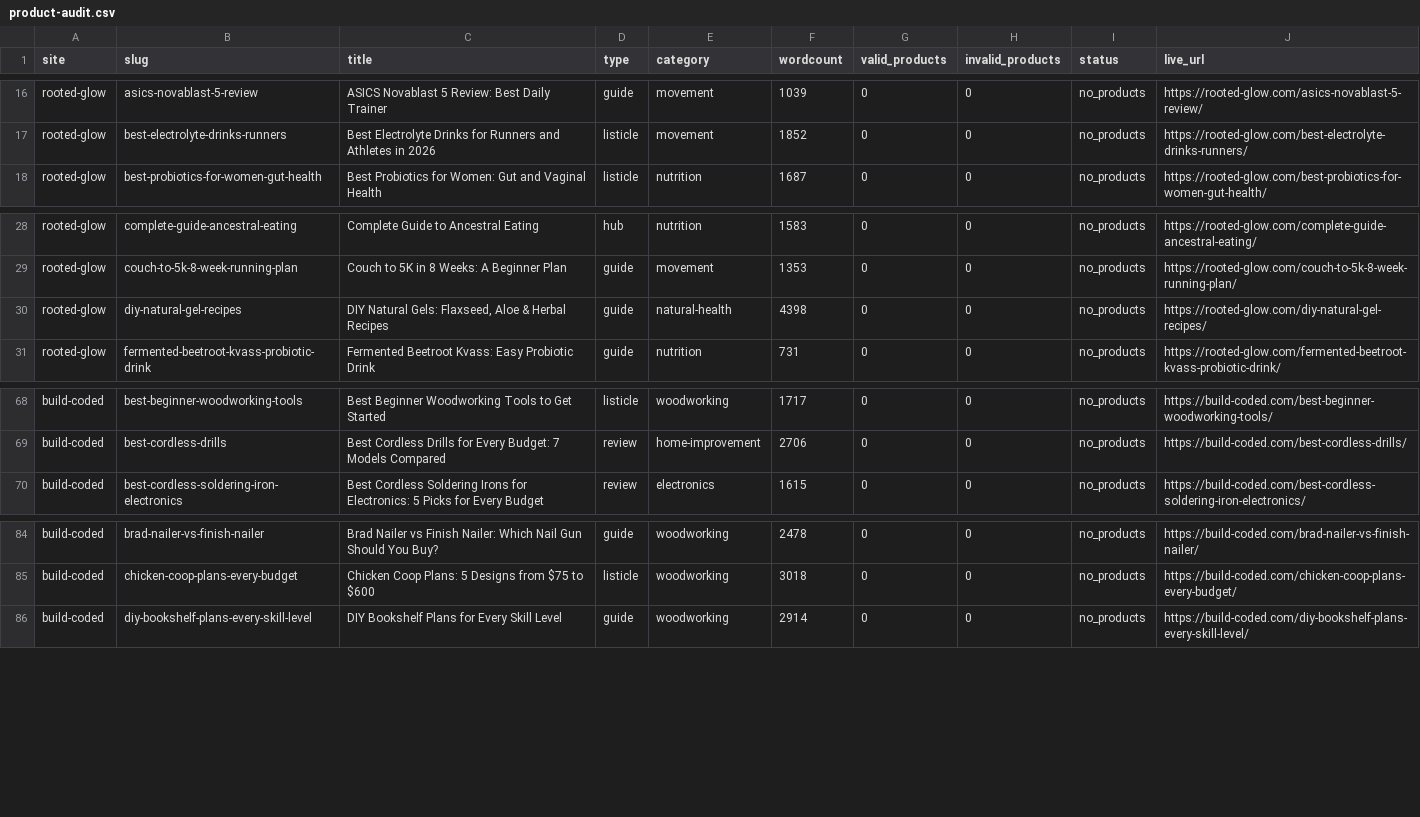
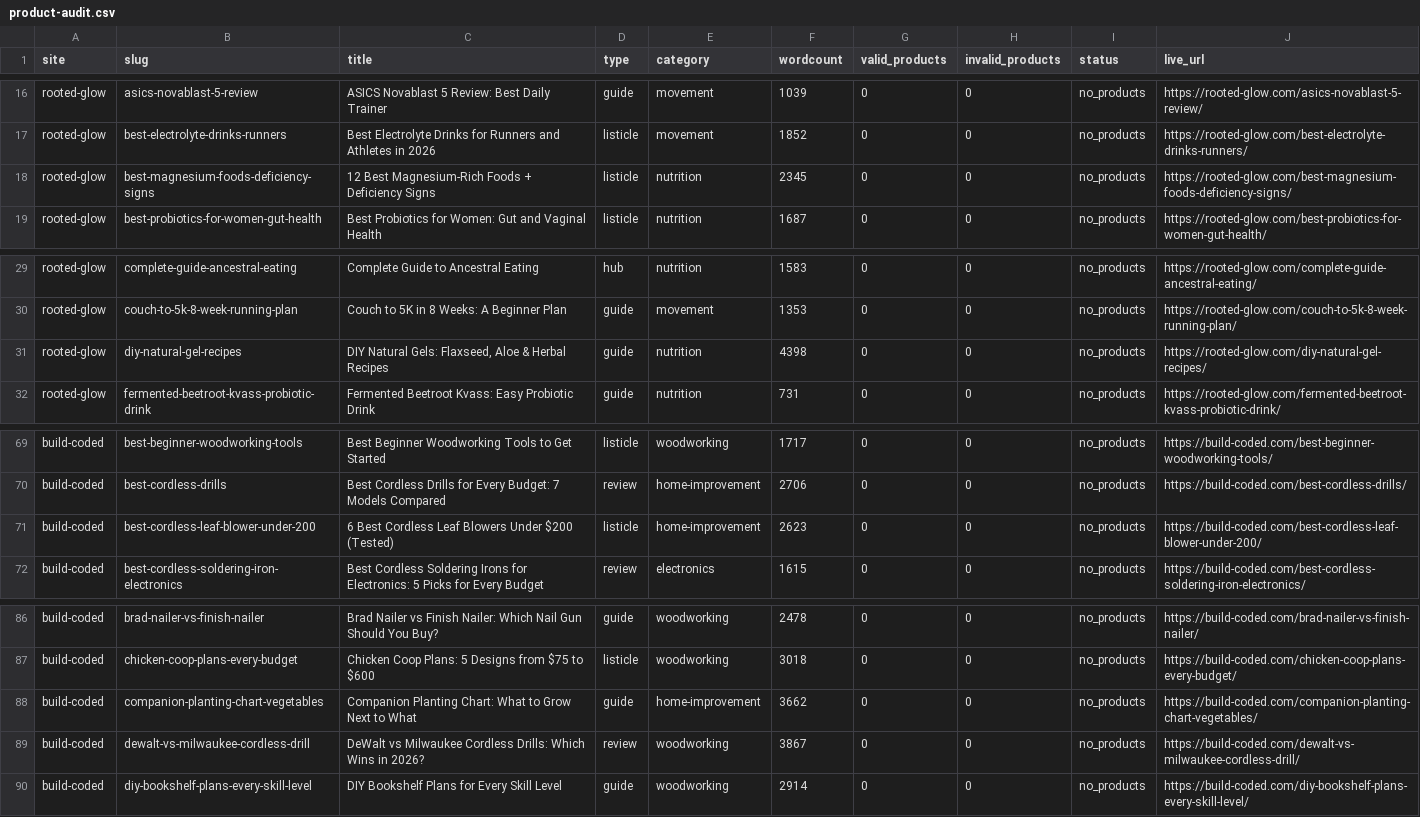
Before and after one commit to Kapi7/satellite-websites, a CSV file: scripts/reports/product-audit.csv, drawn as a sheet; only a part is shown, gaps mark what is left out.

```diff
--- a/scripts/reports/product-audit.csv
+++ b/scripts/reports/product-audit.csv
@@ -17,2 +17,3 @@ rooted-glow,asics-novablast-5-review,ASICS Novablast 5 Review: Best Daily Traine
 rooted-glow,best-electrolyte-drinks-runners,Best Electrolyte Drinks for Runners and Athletes in 2026,listicle,movement,1852,0,0,no_products,https://rooted-glow.com/best-electrolyte-drinks-runners/
+rooted-glow,best-magnesium-foods-deficiency-signs,12 Best Magnesium-Rich Foods + Deficiency Signs,listicle,nutrition,2345,0,0,no_products,https://rooted-glow.com/best-magnesium-foods-deficiency-signs/
 rooted-glow,best-probiotics-for-women-gut-health,Best Probiotics for Women: Gut and Vaginal Health,listicle,nutrition,1687,0,0,no_products,https://rooted-glow.com/best-probiotics-for-women-gut-health/
@@ -29,3 +30,3 @@ rooted-glow,complete-guide-ancestral-eating,Complete Guide to Ancestral Eating,h
 rooted-glow,couch-to-5k-8-week-running-plan,Couch to 5K in 8 Weeks: A Beginner Plan,guide,movement,1353,0,0,no_products,https://rooted-glow.com/couch-to-5k-8-week-running-plan/
-rooted-glow,diy-natural-gel-recipes,"DIY Natural Gels: Flaxseed, Aloe & Herbal Recipes",guide,natural-health,4398,0,0,no_products,https://rooted-glow.com/diy-natural-gel-recipes/
+rooted-glow,diy-natural-gel-recipes,"DIY Natural Gels: Flaxseed, Aloe & Herbal Recipes",guide,nutrition,4398,0,0,no_products,https://rooted-glow.com/diy-natural-gel-recipes/
 rooted-glow,fermented-beetroot-kvass-probiotic-drink,Fermented Beetroot Kvass: Easy Probiotic Drink,guide,nutrition,731,0,0,no_products,https://rooted-glow.com/fermented-beetroot-kvass-probiotic-drink/
@@ -69,2 +70,3 @@ build-coded,best-beginner-woodworking-tools,Best Beginner Woodworking Tools to G
 build-coded,best-cordless-drills,Best Cordless Drills for Every Budget: 7 Models Compared,review,home-improvement,2706,0,0,no_products,https://build-coded.com/best-cordless-drills/
+build-coded,best-cordless-leaf-blower-under-200,6 Best Cordless Leaf Blowers Under $200 (Tested),listicle,home-improvement,2623,0,0,no_products,https://build-coded.com/best-cordless-leaf-blower-under-200/
 build-coded,best-cordless-soldering-iron-electronics,Best Cordless Soldering Irons for Electronics: 5 Picks for Every Budget,review,electronics,1615,0,0,no_products,https://build-coded.com/best-cordless-soldering-iron-electronics/
@@ -85,2 +87,4 @@ build-coded,brad-nailer-vs-finish-nailer,Brad Nailer vs Finish Nailer: Which Nai
 build-coded,chicken-coop-plans-every-budget,Chicken Coop Plans: 5 Designs from $75 to $600,listicle,woodworking,3018,0,0,no_products,https://build-coded.com/chicken-coop-plans-every-budget/
+build-coded,companion-planting-chart-vegetables,Companion Planting Chart: What to Grow Next to What,guide,home-improvement,3662,0,0,no_products,https://build-coded.com/companion-planting-chart-vegetables/
+build-coded,dewalt-vs-milwaukee-cordless-drill,DeWalt vs Milwaukee Cordless Drills: Which Wins in 2026?,review,woodworking,3867,0,0,no_products,https://build-coded.com/dewalt-vs-milwaukee-cordless-drill/
 build-coded,diy-bookshelf-plans-every-skill-level,DIY Bookshelf Plans for Every Skill Level,guide,woodworking,2914,0,0,no_products,https://build-coded.com/diy-bookshelf-plans-every-skill-level/
```
Also changed, not shown: 2 other files.
